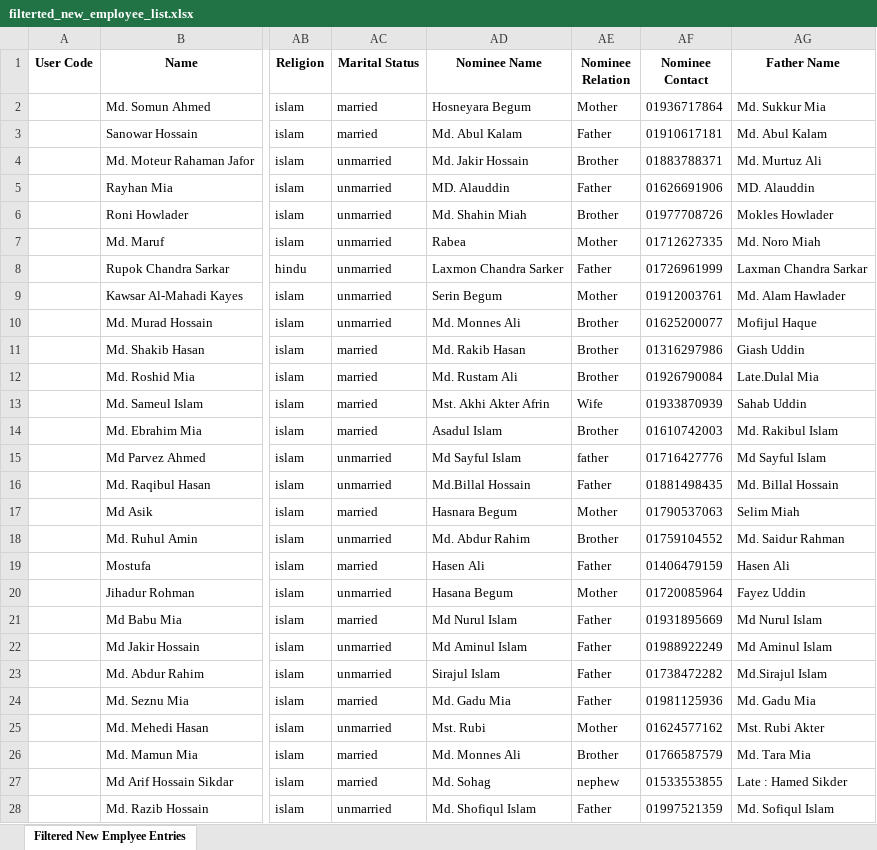
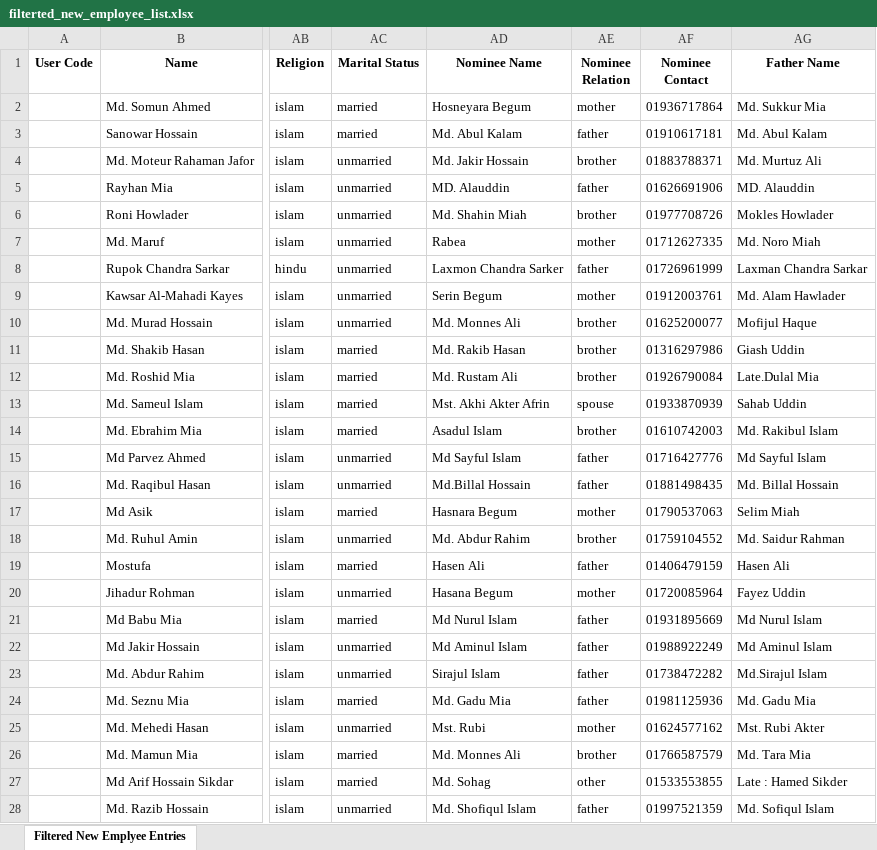
Before and after one commit to ShazidMorshed14/hrms-data-formatting-python, an Excel workbook: filterted_new_employee_list.xlsx, sheet Filtered New Emplyee Entries, drawn as a sheet; only a part is shown, gaps mark what is left out; values as stored, in another font and other column widths than the file's, no borders; charts and pictures not drawn; the diff covers the shown part only; the diff names each change by its address in the sheet, - before the commit and + after, or states it on an @@ line.

Commit message:
191 new users added

```diff
--- a/filterted_new_employee_list.xlsx (sheet Filtered New Emplyee Entries)
+++ b/filterted_new_employee_list.xlsx (sheet Filtered New Emplyee Entries)
-AE2 (Nominee Relation): Mother
+AE2 (Nominee Relation): mother
-AE3 (Nominee Relation): Father
+AE3 (Nominee Relation): father
-AE4 (Nominee Relation): Brother
+AE4 (Nominee Relation): brother
-AE5 (Nominee Relation): Father
+AE5 (Nominee Relation): father
-AE6 (Nominee Relation): Brother
+AE6 (Nominee Relation): brother
-AE7 (Nominee Relation): Mother
+AE7 (Nominee Relation): mother
-AE8 (Nominee Relation): Father
+AE8 (Nominee Relation): father
-AE9 (Nominee Relation): Mother
+AE9 (Nominee Relation): mother
-AE10:AE12 (Nominee Relation): Brother
+AE10:AE12 (Nominee Relation): brother
-AE13 (Nominee Relation): Wife
+AE13 (Nominee Relation): spouse
-AE14 (Nominee Relation): Brother
+AE14 (Nominee Relation): brother
-AE16 (Nominee Relation): Father
+AE16 (Nominee Relation): father
-AE17 (Nominee Relation): Mother
+AE17 (Nominee Relation): mother
-AE18 (Nominee Relation): Brother
+AE18 (Nominee Relation): brother
-AE19 (Nominee Relation): Father
+AE19 (Nominee Relation): father
-AE20 (Nominee Relation): Mother
+AE20 (Nominee Relation): mother
-AE21:AE24 (Nominee Relation): Father
+AE21:AE24 (Nominee Relation): father
-AE25 (Nominee Relation): Mother
+AE25 (Nominee Relation): mother
-AE26 (Nominee Relation): Brother
+AE26 (Nominee Relation): brother
-AE27 (Nominee Relation): nephew
+AE27 (Nominee Relation): other
-AE28 (Nominee Relation): Father
+AE28 (Nominee Relation): father
```
Also changed, not shown: 154 edited cells and cell formats elsewhere in this sheet, 3 other files.
